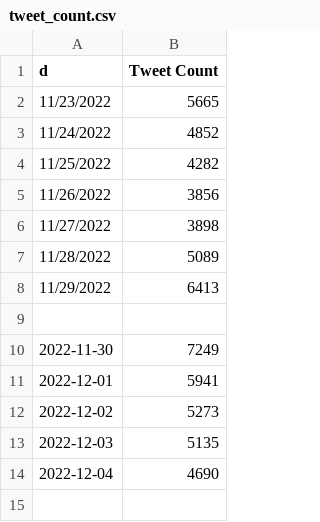
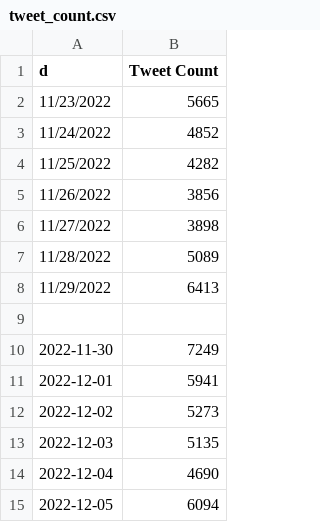
Before and after one commit to dosanity/Twitter-NLP-Analysis, a CSV file: tweet_count.csv, drawn as a sheet.

```diff
--- a/tweet_count.csv
+++ b/tweet_count.csv
@@ -14 +14,2 @@ d,Tweet Count
 2022-12-04,4690
+2022-12-05,6094
```
Also changed, not shown: 2 other files.
